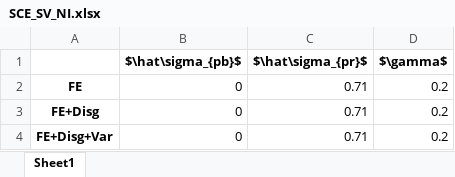
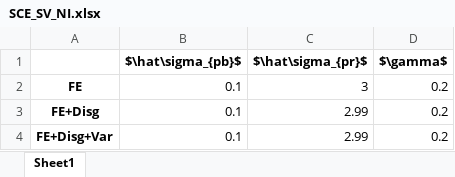
Before and after one commit to iworld1991/InfVar, an Excel workbook: workingfolder/python/tables/SCE_SV_NI.xlsx, sheet Sheet1, drawn as a sheet; values as stored, in another font and other column widths than the file's, no borders; the diff names each change by its address in the sheet, - before the commit and + after, or states it on an @@ line.

```diff
--- a/workingfolder/python/tables/SCE_SV_NI.xlsx (sheet Sheet1)
+++ b/workingfolder/python/tables/SCE_SV_NI.xlsx (sheet Sheet1)
-B2:B4 ($\hat\sigma_{pb}$): 0
+B2:B4 ($\hat\sigma_{pb}$): 0.1
-C2 ($\hat\sigma_{pr}$): 0.71
+C2 ($\hat\sigma_{pr}$): 3
-C3:C4 ($\hat\sigma_{pr}$): 0.71
+C3:C4 ($\hat\sigma_{pr}$): 2.99
```
Also changed, not shown: tables/Est.xlsx, workingfolder/python/tables/SCE_AR_DENI.xlsx, 39 other files.
